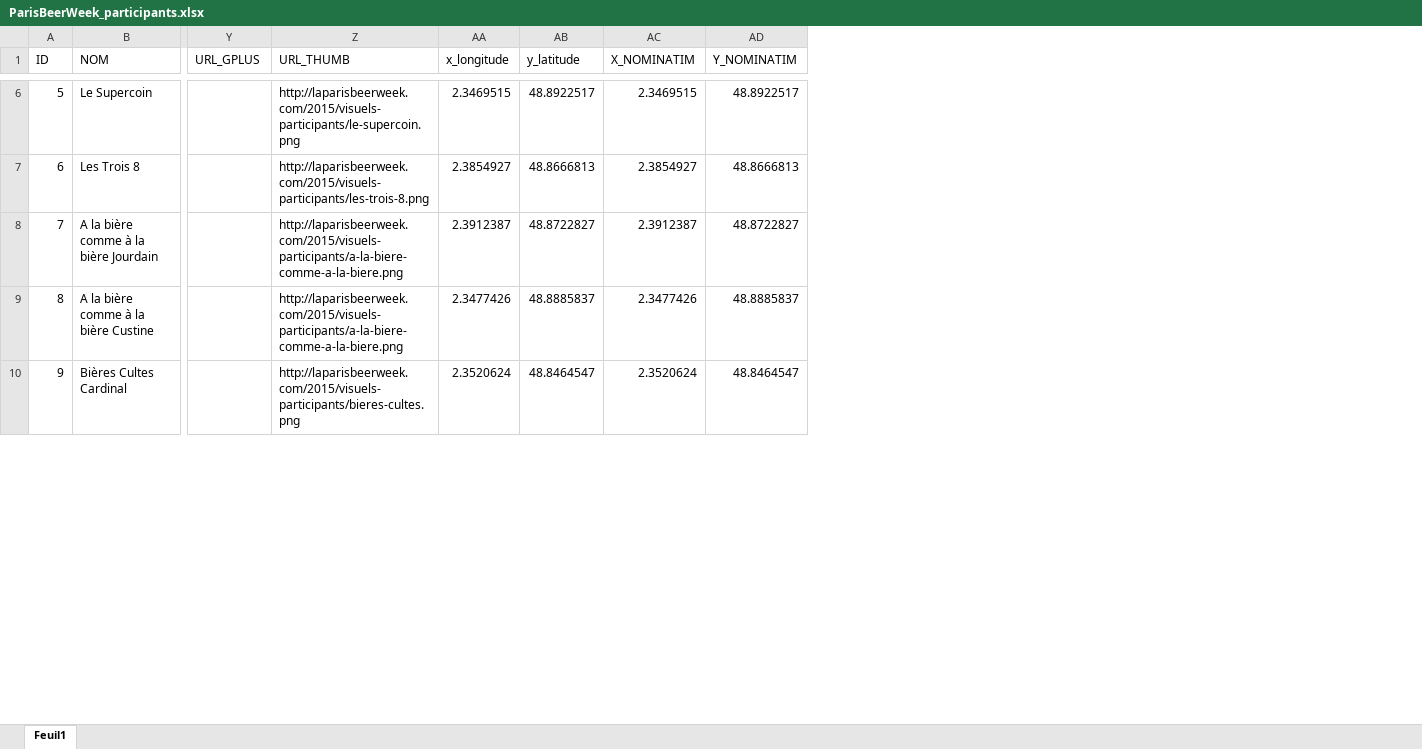
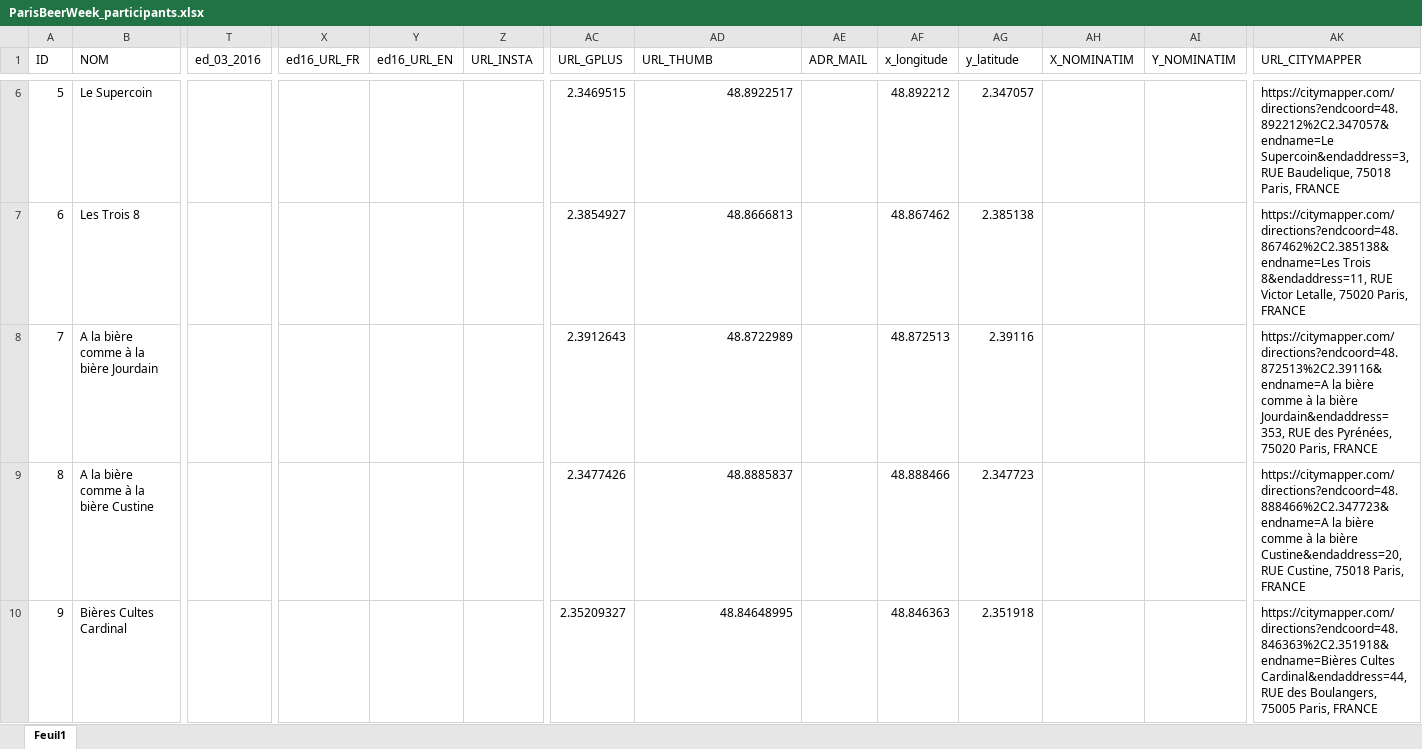
Before and after one commit to Guts/Paris-Beer-Week, an Excel workbook: data/raw_data/ParisBeerWeek_participants.xlsx, sheet Feuil1, drawn as a sheet; only a part is shown, gaps mark what is left out; values as stored, in another font and other column widths than the file's, no cell formats; addresses are those after the commit; the diff covers the shown part only; the diff names each change by its address in the sheet, - before the commit and + after, or states it on an @@ line.

```diff
--- a/data/raw_data/ParisBeerWeek_participants.xlsx (sheet Feuil1)
+++ b/data/raw_data/ParisBeerWeek_participants.xlsx (sheet Feuil1)
+column T (ed_03_2016), empty
+column X (ed16_URL_FR), empty
+column Y (ed16_URL_EN), empty
+column Z (URL_INSTA), empty
+column AE (ADR_MAIL), empty
+column AK (URL_CITYMAPPER), rows 6-10: https://citymapper.com/directions?endcoord=48.892212%2C2.347057&endname=Le Supercoin&endaddress=3, RUE Baudelique, 75018 Paris, FRANCE | https://citymapper.com/directions?endcoord=48.867462%2C2.385138&endname=Les Trois 8&endaddress=11, RUE Victor Letalle, 75020 Paris, FRANCE | https://citymapper.com/directions?endcoord=48.872513%2C2.39116&endname=A la bière comme à la bière Jourdain&endaddress=353, RUE des Pyrénées, 75020 Paris, FRANCE | https://citymapper.com/directions?endcoord=48.888466%2C2.347723&endname=A la bière comme à la bière Custine&endaddress=20, RUE Custine, 75018 Paris, FRANCE | https://citymapper.com/directions?endcoord=48.846363%2C2.351918&endname=Bières Cultes Cardinal&endaddress=44, RUE des Boulangers, 75005 Paris, FRANCE
-AC6 (URL_GPLUS): (empty)
+AC6 (URL_GPLUS): 2.3469515
-AD6 (URL_THUMB): http://laparisbeerweek.com/2015/visuels-participants/le-supercoin.png
+AD6 (URL_THUMB): 48.8922517
-AF6 (x_longitude): 2.3469515
+AF6 (x_longitude): 48.892212
-AG6 (y_latitude): 48.8922517
+AG6 (y_latitude): 2.347057
-AH6 (X_NOMINATIM): 2.3469515
+AH6 (X_NOMINATIM): (empty)
-AI6 (Y_NOMINATIM): 48.8922517
+AI6 (Y_NOMINATIM): (empty)
-AC7 (URL_GPLUS): (empty)
+AC7 (URL_GPLUS): 2.3854927
-AD7 (URL_THUMB): http://laparisbeerweek.com/2015/visuels-participants/les-trois-8.png
+AD7 (URL_THUMB): 48.8666813
-AF7 (x_longitude): 2.3854927
+AF7 (x_longitude): 48.867462
-AG7 (y_latitude): 48.8666813
+AG7 (y_latitude): 2.385138
-AH7 (X_NOMINATIM): 2.3854927
+AH7 (X_NOMINATIM): (empty)
-AI7 (Y_NOMINATIM): 48.8666813
+AI7 (Y_NOMINATIM): (empty)
-AC8 (URL_GPLUS): (empty)
+AC8 (URL_GPLUS): 2.3912643
-AD8 (URL_THUMB): http://laparisbeerweek.com/2015/visuels-participants/a-la-biere-comme-a-la-biere.png
+AD8 (URL_THUMB): 48.8722989
-AF8 (x_longitude): 2.3912387
+AF8 (x_longitude): 48.872513
-AG8 (y_latitude): 48.8722827
+AG8 (y_latitude): 2.39116
-AH8 (X_NOMINATIM): 2.3912387
+AH8 (X_NOMINATIM): (empty)
-AI8 (Y_NOMINATIM): 48.8722827
+AI8 (Y_NOMINATIM): (empty)
-AC9 (URL_GPLUS): (empty)
+AC9 (URL_GPLUS): 2.3477426
-AD9 (URL_THUMB): http://laparisbeerweek.com/2015/visuels-participants/a-la-biere-comme-a-la-biere.png
+AD9 (URL_THUMB): 48.8885837
-AF9 (x_longitude): 2.3477426
+AF9 (x_longitude): 48.888466
-AG9 (y_latitude): 48.8885837
+AG9 (y_latitude): 2.347723
-AH9 (X_NOMINATIM): 2.3477426
+AH9 (X_NOMINATIM): (empty)
-AI9 (Y_NOMINATIM): 48.8885837
+AI9 (Y_NOMINATIM): (empty)
-AC10 (URL_GPLUS): (empty)
+AC10 (URL_GPLUS): 2.35209327
-AD10 (URL_THUMB): http://laparisbeerweek.com/2015/visuels-participants/bieres-cultes.png
+AD10 (URL_THUMB): 48.84648995
-AF10 (x_longitude): 2.3520624
+AF10 (x_longitude): 48.846363
-AG10 (y_latitude): 48.8464547
+AG10 (y_latitude): 2.351918
-AH10 (X_NOMINATIM): 2.3520624
+AH10 (X_NOMINATIM): (empty)
-AI10 (Y_NOMINATIM): 48.8464547
+AI10 (Y_NOMINATIM): (empty)
```
Also changed, not shown: 3 added rows and 170 edited cells elsewhere in this sheet, cell formats, data/raw_data/ParisBeerWeek_evenements.xlsx, 5 other files.
